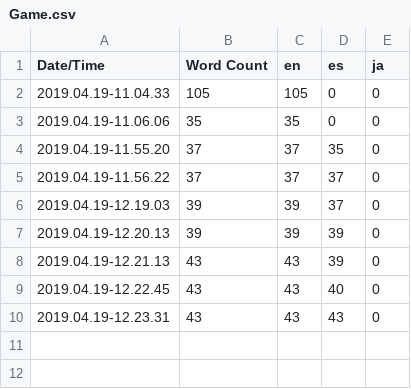
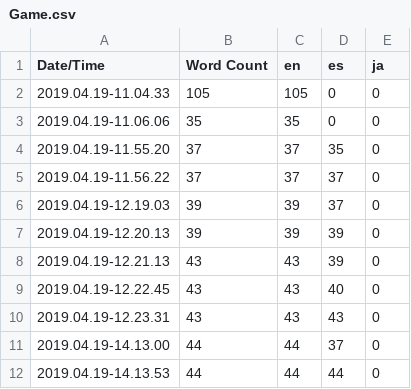
Before and after one commit to engineereddeveloper03/Contract2019Prep, a CSV file: Content/Localization/Game/Game.csv, drawn as a sheet.

Commit message:
Modified Text
Updated text and localization for a text widget.

```diff
--- a/Content/Localization/Game/Game.csv
+++ b/Content/Localization/Game/Game.csv
@@ -10 +10,3 @@ Date/Time,Word Count,en,es,ja
 2019.04.19-12.23.31,43,43,43,0
+2019.04.19-14.13.00,44,44,37,0
+2019.04.19-14.13.53,44,44,44,0
```
Also changed, not shown: 6 other files.
